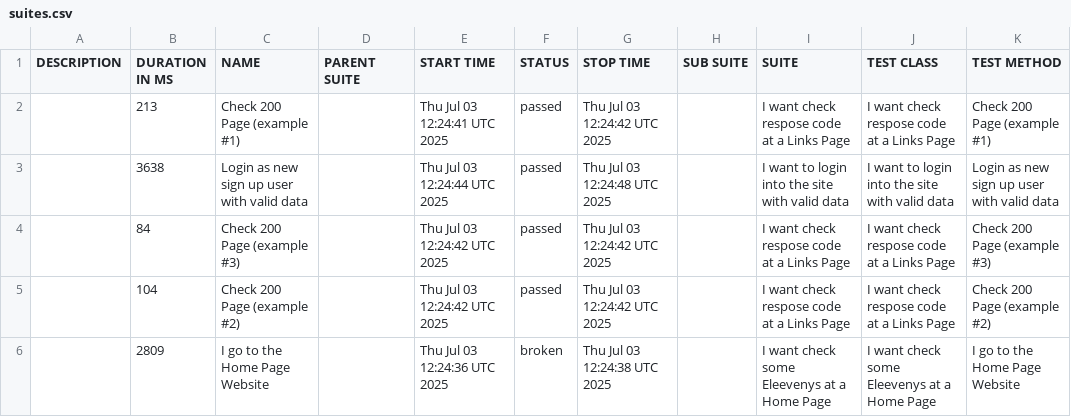
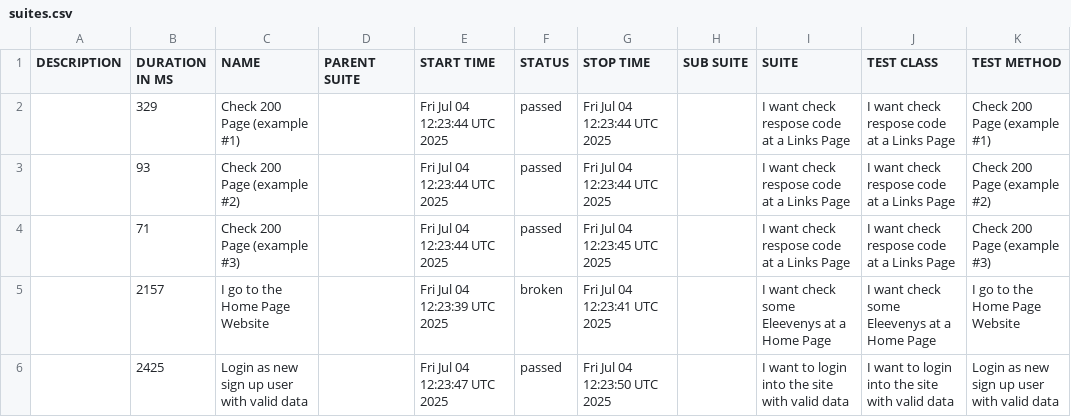
Before and after one commit to tmqa2408/cypress_Cucumber_BDD, a CSV file: data/suites.csv, drawn as a sheet.

```diff
--- a/data/suites.csv
+++ b/data/suites.csv
@@ -1,6 +1,6 @@
 "DESCRIPTION","DURATION IN MS","NAME","PARENT SUITE","START TIME","STATUS","STOP TIME","SUB SUITE","SUITE","TEST CLASS","TEST METHOD"
-"","213","Check 200 Page (example #1)","","Thu Jul 03 12:24:41 UTC 2025","passed","Thu Jul 03 12:24:42 UTC 2025","","I want check respose code at a Links Page","I want check respose code at a Links Page","Check 200 Page (example #1)"
-"","3638","Login as new sign up user with valid data","","Thu Jul 03 12:24:44 UTC 2025","passed","Thu Jul 03 12:24:48 UTC 2025","","I want to login into the site with valid data","I want to login into the site with valid data","Login as new sign up user with valid data"
-"","84","Check 200 Page (example #3)","","Thu Jul 03 12:24:42 UTC 2025","passed","Thu Jul 03 12:24:42 UTC 2025","","I want check respose code at a Links Page","I want check respose code at a Links Page","Check 200 Page (example #3)"
-"","104","Check 200 Page (example #2)","","Thu Jul 03 12:24:42 UTC 2025","passed","Thu Jul 03 12:24:42 UTC 2025","","I want check respose code at a Links Page","I want check respose code at a Links Page","Check 200 Page (example #2)"
-"","2809","I go to the Home Page Website","","Thu Jul 03 12:24:36 UTC 2025","broken","Thu Jul 03 12:24:38 UTC 2025","","I want check some Eleevenys at a Home Page","I want check some Eleevenys at a Home Page","I go to the Home Page Website"
+"","329","Check 200 Page (example #1)","","Fri Jul 04 12:23:44 UTC 2025","passed","Fri Jul 04 12:23:44 UTC 2025","","I want check respose code at a Links Page","I want check respose code at a Links Page","Check 200 Page (example #1)"
+"","93","Check 200 Page (example #2)","","Fri Jul 04 12:23:44 UTC 2025","passed","Fri Jul 04 12:23:44 UTC 2025","","I want check respose code at a Links Page","I want check respose code at a Links Page","Check 200 Page (example #2)"
+"","71","Check 200 Page (example #3)","","Fri Jul 04 12:23:44 UTC 2025","passed","Fri Jul 04 12:23:45 UTC 2025","","I want check respose code at a Links Page","I want check respose code at a Links Page","Check 200 Page (example #3)"
+"","2157","I go to the Home Page Website","","Fri Jul 04 12:23:39 UTC 2025","broken","Fri Jul 04 12:23:41 UTC 2025","","I want check some Eleevenys at a Home Page","I want check some Eleevenys at a Home Page","I go to the Home Page Website"
+"","2425","Login as new sign up user with valid data","","Fri Jul 04 12:23:47 UTC 2025","passed","Fri Jul 04 12:23:50 UTC 2025","","I want to login into the site with valid data","I want to login into the site with valid data","Login as new sign up user with valid data"
```
Also changed, not shown: 25 other files.
